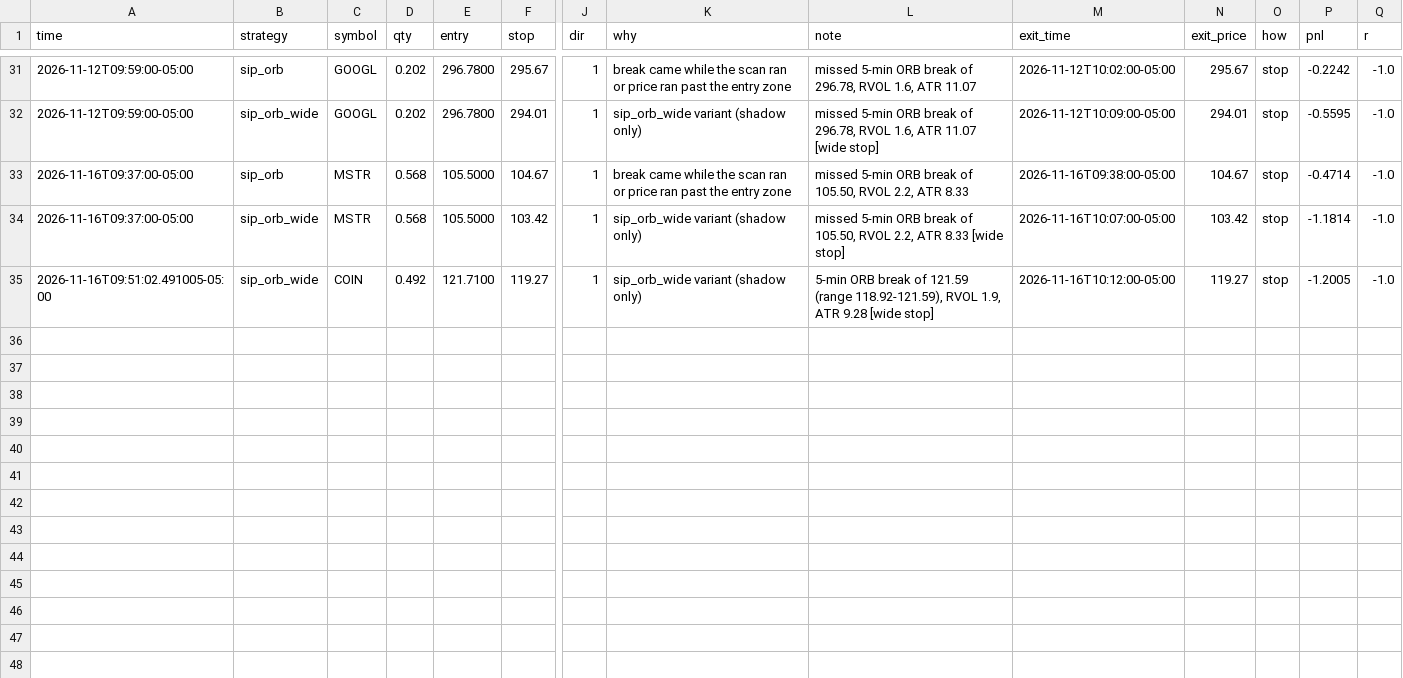
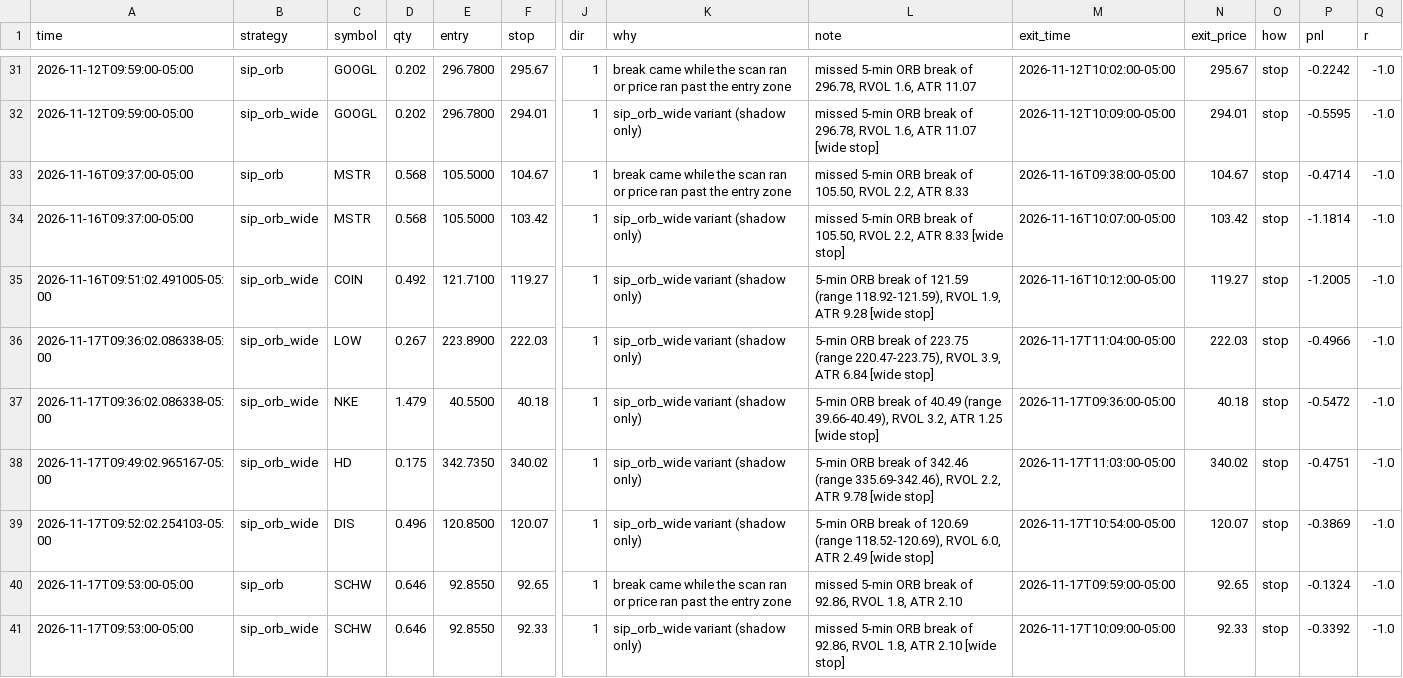
Before and after one commit to Studioluke/ponytail, a CSV file: trader/journal/shadow.csv, drawn as a sheet; only a part is shown, gaps mark what is left out; rows hold the shown columns only; the diff names each change by its address in the sheet, - before the commit and + after, or states it on an @@ line.

```diff
--- a/trader/journal/shadow.csv
+++ b/trader/journal/shadow.csv
+row 36: 2026-11-17T09:36:02.086338-05:00 | sip_orb_wide | LOW | 0.267 | 223.8900 | 222.03 | 1 | sip_orb_wide variant (shadow only) | 5-min ORB break of 223.75 (range 220.47-223.75), RVOL 3.9, ATR 6.84 [wide stop] | 2026-11-17T11:04:00-05:00 | 222.03 | stop | -0.4966 | -1.0
+row 37: 2026-11-17T09:36:02.086338-05:00 | sip_orb_wide | NKE | 1.479 | 40.5500 | 40.18 | 1 | sip_orb_wide variant (shadow only) | 5-min ORB break of 40.49 (range 39.66-40.49), RVOL 3.2, ATR 1.25 [wide stop] | 2026-11-17T09:36:00-05:00 | 40.18 | stop | -0.5472 | -1.0
+row 38: 2026-11-17T09:49:02.965167-05:00 | sip_orb_wide | HD | 0.175 | 342.7350 | 340.02 | 1 | sip_orb_wide variant (shadow only) | 5-min ORB break of 342.46 (range 335.69-342.46), RVOL 2.2, ATR 9.78 [wide stop] | 2026-11-17T11:03:00-05:00 | 340.02 | stop | -0.4751 | -1.0
+row 39: 2026-11-17T09:52:02.254103-05:00 | sip_orb_wide | DIS | 0.496 | 120.8500 | 120.07 | 1 | sip_orb_wide variant (shadow only) | 5-min ORB break of 120.69 (range 118.52-120.69), RVOL 6.0, ATR 2.49 [wide stop] | 2026-11-17T10:54:00-05:00 | 120.07 | stop | -0.3869 | -1.0
+row 40: 2026-11-17T09:53:00-05:00 | sip_orb | SCHW | 0.646 | 92.8550 | 92.65 | 1 | break came while the scan ran or price ran past the entry zone | missed 5-min ORB break of 92.86, RVOL 1.8, ATR 2.10 | 2026-11-17T09:59:00-05:00 | 92.65 | stop | -0.1324 | -1.0
+row 41: 2026-11-17T09:53:00-05:00 | sip_orb_wide | SCHW | 0.646 | 92.8550 | 92.33 | 1 | sip_orb_wide variant (shadow only) | missed 5-min ORB break of 92.86, RVOL 1.8, ATR 2.10 [wide stop] | 2026-11-17T10:09:00-05:00 | 92.33 | stop | -0.3392 | -1.0
```
Also changed, not shown: trader/journal/feedcheck.csv, trader/journal/trades.csv, 3 other files.
